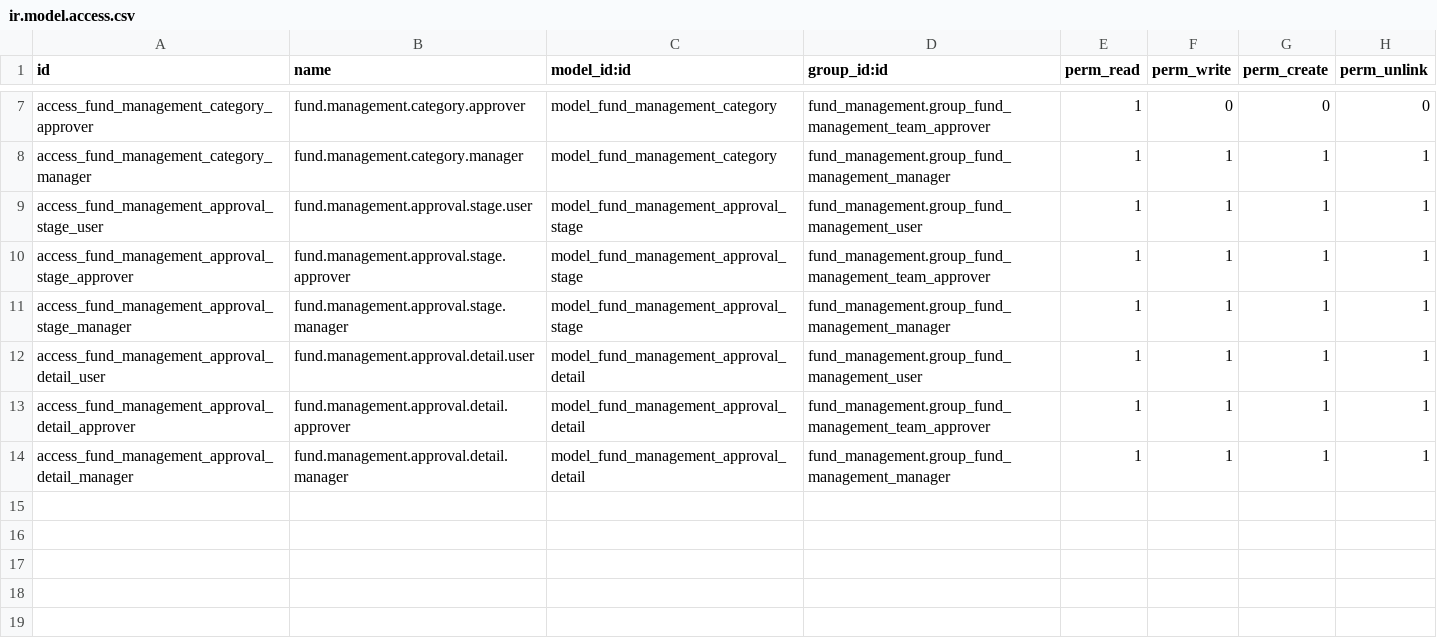
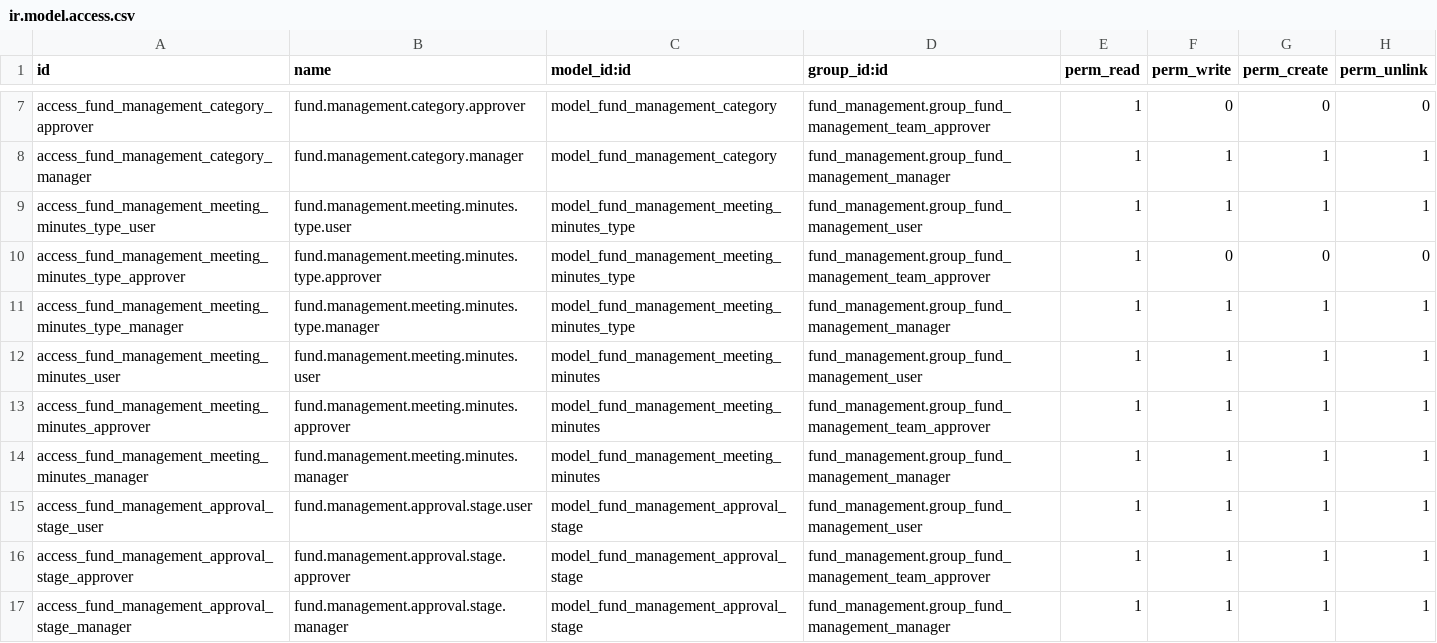
Before and after one commit to FarmingWolf/odoo, a CSV file: addons/fund_management/security/ir.model.access.csv, drawn as a sheet; only a part is shown, gaps mark what is left out; the shorter side is filled out with more unchanged rows.

```diff
--- a/addons/fund_management/security/ir.model.access.csv
+++ b/addons/fund_management/security/ir.model.access.csv
@@ -8,2 +8,8 @@ access_fund_management_category_approver,fund.management.category.approver,model
 access_fund_management_category_manager,fund.management.category.manager,model_fund_management_category,fund_management.group_fund_management_manager,1,1,1,1
+access_fund_management_meeting_minutes_type_user,fund.management.meeting.minutes.type.user,model_fund_management_meeting_minutes_type,fund_management.group_fund_management_user,1,1,1,1
+access_fund_management_meeting_minutes_type_approver,fund.management.meeting.minutes.type.approver,model_fund_management_meeting_minutes_type,fund_management.group_fund_management_team_approver,1,0,0,0
+access_fund_management_meeting_minutes_type_manager,fund.management.meeting.minutes.type.manager,model_fund_management_meeting_minutes_type,fund_management.group_fund_management_manager,1,1,1,1
+access_fund_management_meeting_minutes_user,fund.management.meeting.minutes.user,model_fund_management_meeting_minutes,fund_management.group_fund_management_user,1,1,1,1
+access_fund_management_meeting_minutes_approver,fund.management.meeting.minutes.approver,model_fund_management_meeting_minutes,fund_management.group_fund_management_team_approver,1,1,1,1
+access_fund_management_meeting_minutes_manager,fund.management.meeting.minutes.manager,model_fund_management_meeting_minutes,fund_management.group_fund_management_manager,1,1,1,1
 access_fund_management_approval_stage_user,fund.management.approval.stage.user,model_fund_management_approval_stage,fund_management.group_fund_management_user,1,1,1,1
```
Also changed, not shown: addons/fund_management/security/ir.rule.csv, 13 other files.
